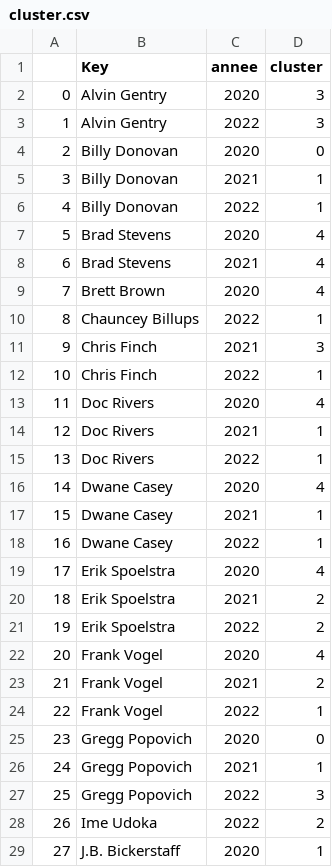
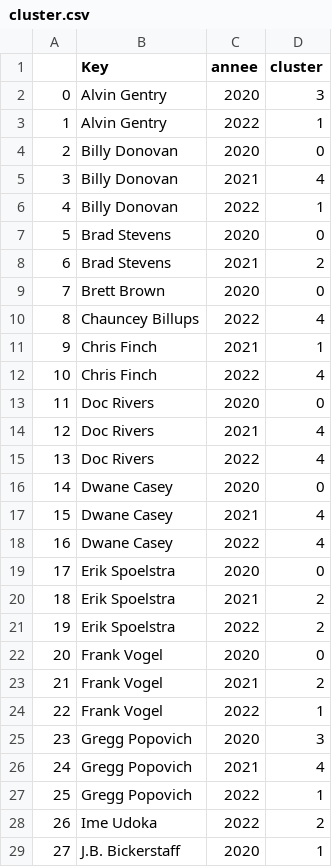
Before and after one commit to BastienChicot/NBApp_streamlit, a CSV file: data/cluster.csv, drawn as a sheet; only a part is shown; the diff covers the shown part only.

```diff
--- a/data/cluster.csv
+++ b/data/cluster.csv
@@ -2,27 +2,27 @@
 0;Alvin Gentry;2020;3
-1;Alvin Gentry;2022;3
+1;Alvin Gentry;2022;1
 2;Billy Donovan;2020;0
-3;Billy Donovan;2021;1
+3;Billy Donovan;2021;4
 4;Billy Donovan;2022;1
-5;Brad Stevens;2020;4
-6;Brad Stevens;2021;4
-7;Brett Brown;2020;4
-8;Chauncey Billups;2022;1
-9;Chris Finch;2021;3
-10;Chris Finch;2022;1
-11;Doc Rivers;2020;4
-12;Doc Rivers;2021;1
-13;Doc Rivers;2022;1
-14;Dwane Casey;2020;4
-15;Dwane Casey;2021;1
-16;Dwane Casey;2022;1
-17;Erik Spoelstra;2020;4
+5;Brad Stevens;2020;0
+6;Brad Stevens;2021;2
+7;Brett Brown;2020;0
+8;Chauncey Billups;2022;4
+9;Chris Finch;2021;1
+10;Chris Finch;2022;4
+11;Doc Rivers;2020;0
+12;Doc Rivers;2021;4
+13;Doc Rivers;2022;4
+14;Dwane Casey;2020;0
+15;Dwane Casey;2021;4
+16;Dwane Casey;2022;4
+17;Erik Spoelstra;2020;0
 18;Erik Spoelstra;2021;2
 19;Erik Spoelstra;2022;2
-20;Frank Vogel;2020;4
+20;Frank Vogel;2020;0
 21;Frank Vogel;2021;2
 22;Frank Vogel;2022;1
-23;Gregg Popovich;2020;0
-24;Gregg Popovich;2021;1
-25;Gregg Popovich;2022;3
+23;Gregg Popovich;2020;3
+24;Gregg Popovich;2021;4
+25;Gregg Popovich;2022;1
 26;Ime Udoka;2022;2
```
Also changed, not shown: 47 edited cells elsewhere in this file, Config/coachs.csv, Config/roster.csv, 15 other files.
